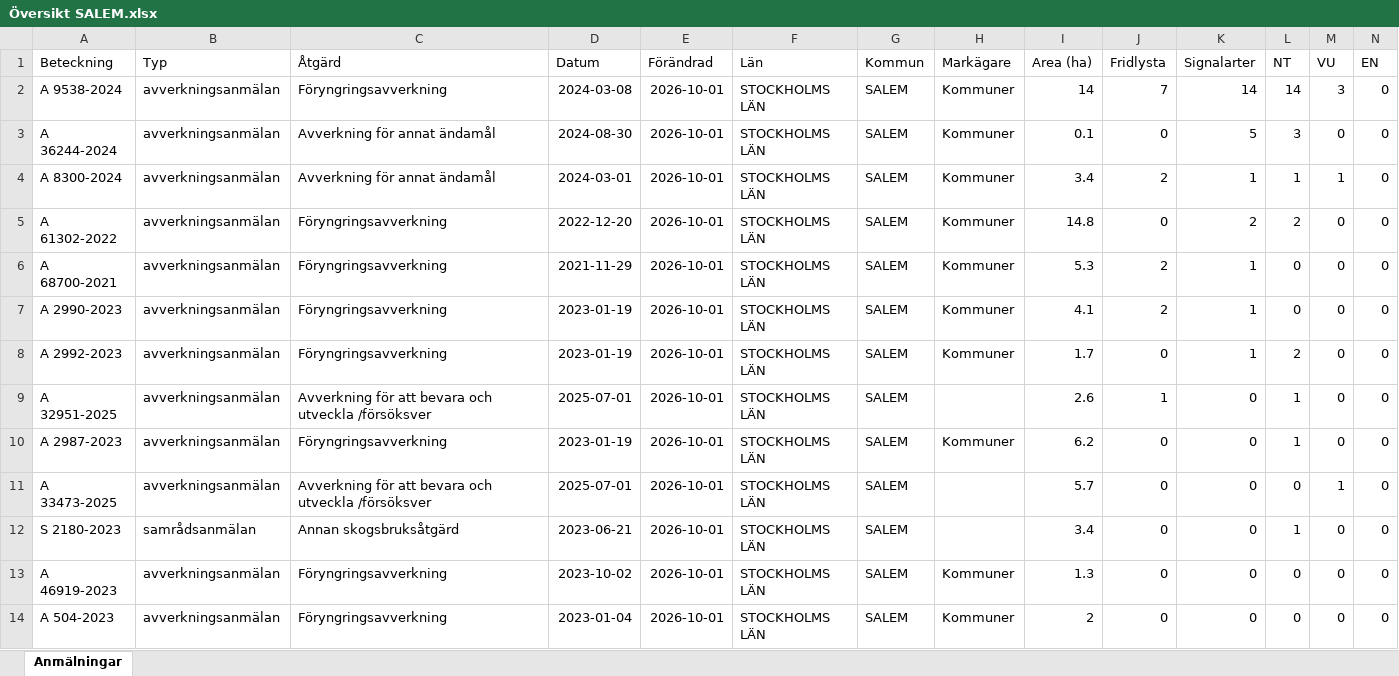
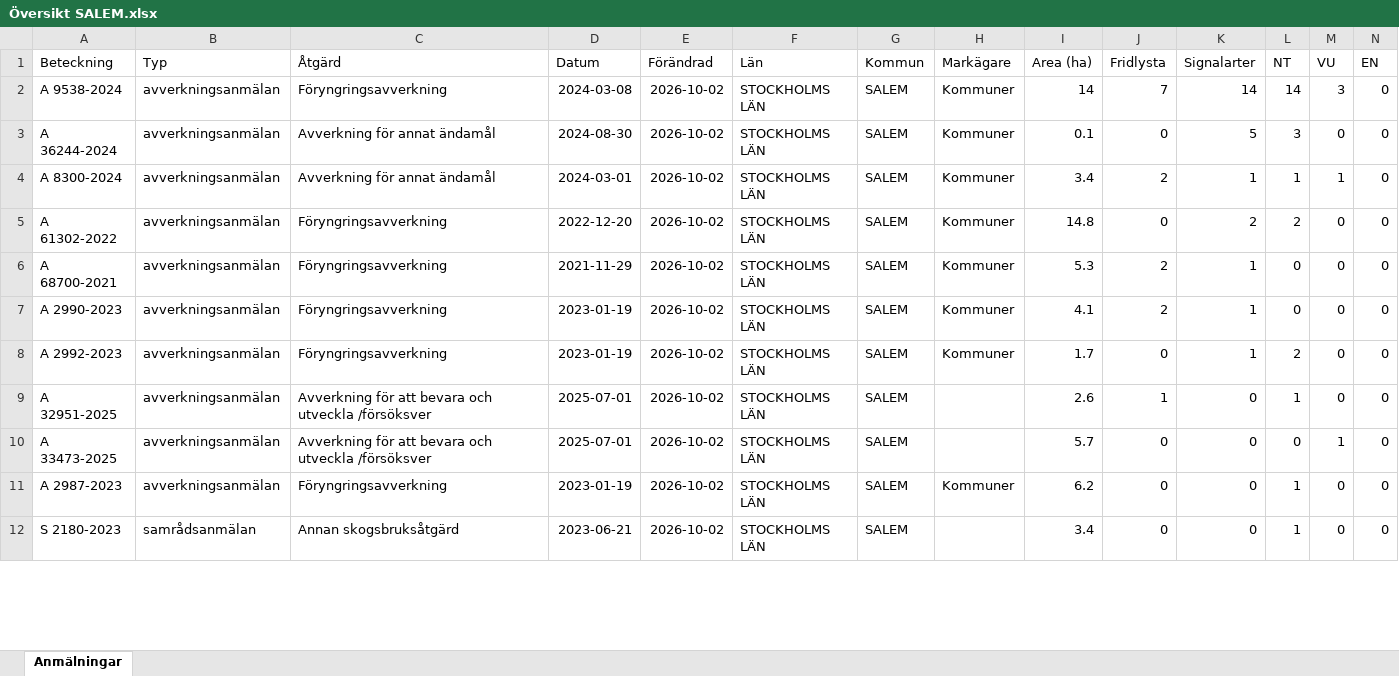
Before and after one commit to klasma/Logging_0128, an Excel workbook: Översikt SALEM.xlsx, sheet Anmälningar, drawn as a sheet; only a part is shown; values as stored, in another font and other column widths than the file's, no borders; removed rows and columns are numbered as before the commit, all else as after; rows hold the shown columns only; the diff covers the shown part only; the diff names each change by its address in the sheet, - before the commit and + after, or states it on an @@ line.

```diff
--- a/Översikt SALEM.xlsx (sheet Anmälningar)
+++ b/Översikt SALEM.xlsx (sheet Anmälningar)
-E2:E9 (Förändrad): 2026-10-01
+E2:E9 (Förändrad): 2026-10-02
+row 10: A 33473-2025 | avverkningsanmälan | Avverkning för att bevara och utveckla /försöksver | 2025-07-01 | 2026-10-02 | STOCKHOLMS LÄN | SALEM |  | 5.7 | 0 | 0 | 0 | 1 | 0
-E11 (Förändrad): 2026-10-01
+E11 (Förändrad): 2026-10-02
-row 11: A 33473-2025 | avverkningsanmälan | Avverkning för att bevara och utveckla /försöksver | 2025-07-01 | 2026-10-01 | STOCKHOLMS LÄN | SALEM |  | 5.7 | 0 | 0 | 0 | 1 | 0
-E12 (Förändrad): 2026-10-01
+E12 (Förändrad): 2026-10-02
-row 13: A 46919-2023 | avverkningsanmälan | Föryngringsavverkning | 2023-10-02 | 2026-10-01 | STOCKHOLMS LÄN | SALEM | Kommuner | 1.3 | 0 | 0 | 0 | 0 | 0
-row 14: A 504-2023 | avverkningsanmälan | Föryngringsavverkning | 2023-01-04 | 2026-10-01 | STOCKHOLMS LÄN | SALEM | Kommuner | 2 | 0 | 0 | 0 | 0 | 0
```
Also changed, not shown: 6 added rows, 4 removed rows and 84 edited cells elsewhere in this sheet, artfynd/A 2987-2023 artfynd.xlsx, artfynd/A 2990-2023 artfynd.xlsx, 57 other files.
